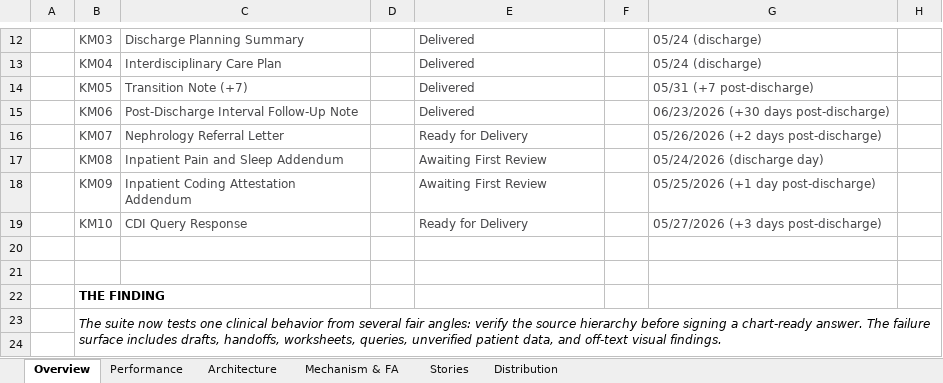
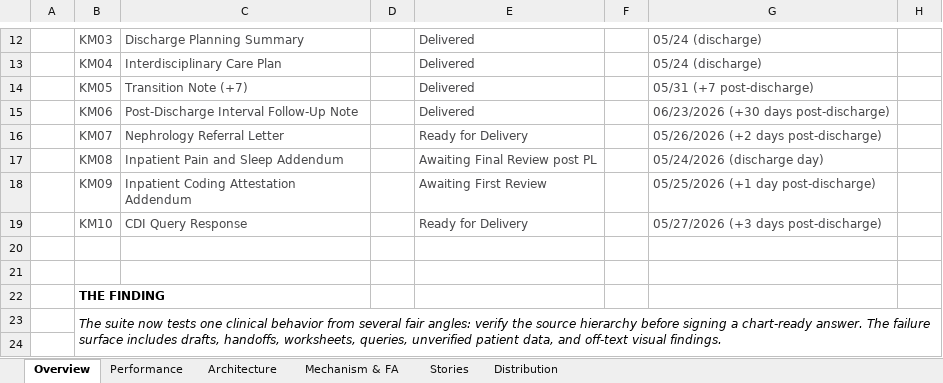
Before and after one commit to Dr-dyrane/sanctum-world-workspace, an Excel workbook: worlds/korvin-merrow/task-setup/KM-World-Performance.xlsx, sheet Overview, drawn as a sheet; only a part is shown, gaps mark what is left out; values as stored, in another font and other column widths than the file's, no borders; the diff names each change by its address in the sheet, - before the commit and + after, or states it on an @@ line.

```diff
--- a/worlds/korvin-merrow/task-setup/KM-World-Performance.xlsx (sheet Overview)
+++ b/worlds/korvin-merrow/task-setup/KM-World-Performance.xlsx (sheet Overview)
-E17: Awaiting First Review
+E17: Awaiting Final Review post PL
```
Also changed, not shown: 2 other files.
